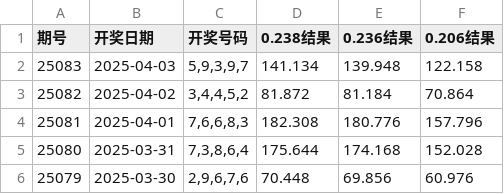
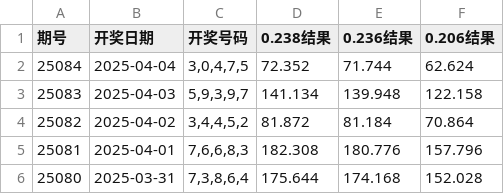
Before and after one commit to suwei8/5P-Genius, a CSV file: take_lottery_data.csv, drawn as a sheet; only a part is shown; the shorter side is filled out with more unchanged rows; the diff names each change by its address in the sheet, - before the commit and + after, or states it on an @@ line.

```diff
--- a/take_lottery_data.csv
+++ b/take_lottery_data.csv
+row 2: 25084 | 2025-04-04 | 3,0,4,7,5 | 72.352 | 71.744 | 62.624
```
